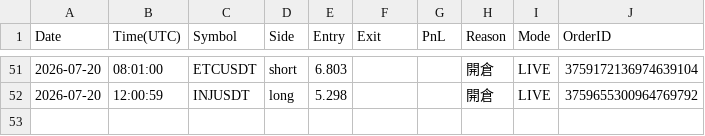
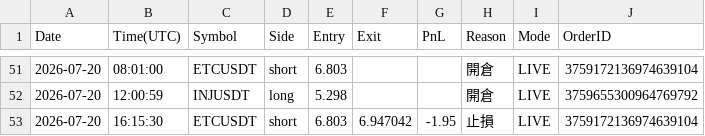
Before and after one commit to RobertChu1996/claude-tradingview-mcp-trading, a CSV file: trades_dmc.csv, drawn as a sheet; only a part is shown, gaps mark what is left out; the diff names each change by its address in the sheet, - before the commit and + after, or states it on an @@ line.

```diff
--- a/trades_dmc.csv
+++ b/trades_dmc.csv
+row 53: 2026-07-20 | 16:15:30 | ETCUSDT | short | 6.803 | 6.947042 | -1.95 | 止損 | LIVE | 3759172136974639104
```
Also changed, not shown: 4 other files.
